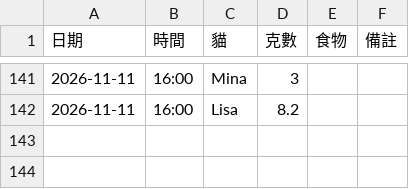
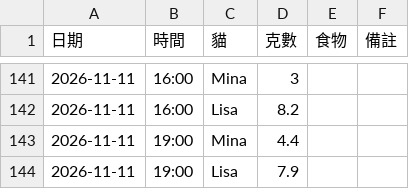
Before and after one commit to PorriD63/MinaLisa, a CSV file: data/feedings.csv, drawn as a sheet; only a part is shown, gaps mark what is left out.

```diff
--- a/data/feedings.csv
+++ b/data/feedings.csv
@@ -142 +142,3 @@
 2026-11-11,16:00,Lisa,8.2,,
+2026-11-11,19:00,Mina,4.4,,
+2026-11-11,19:00,Lisa,7.9,,
```
Also changed, not shown: 1 other file.
